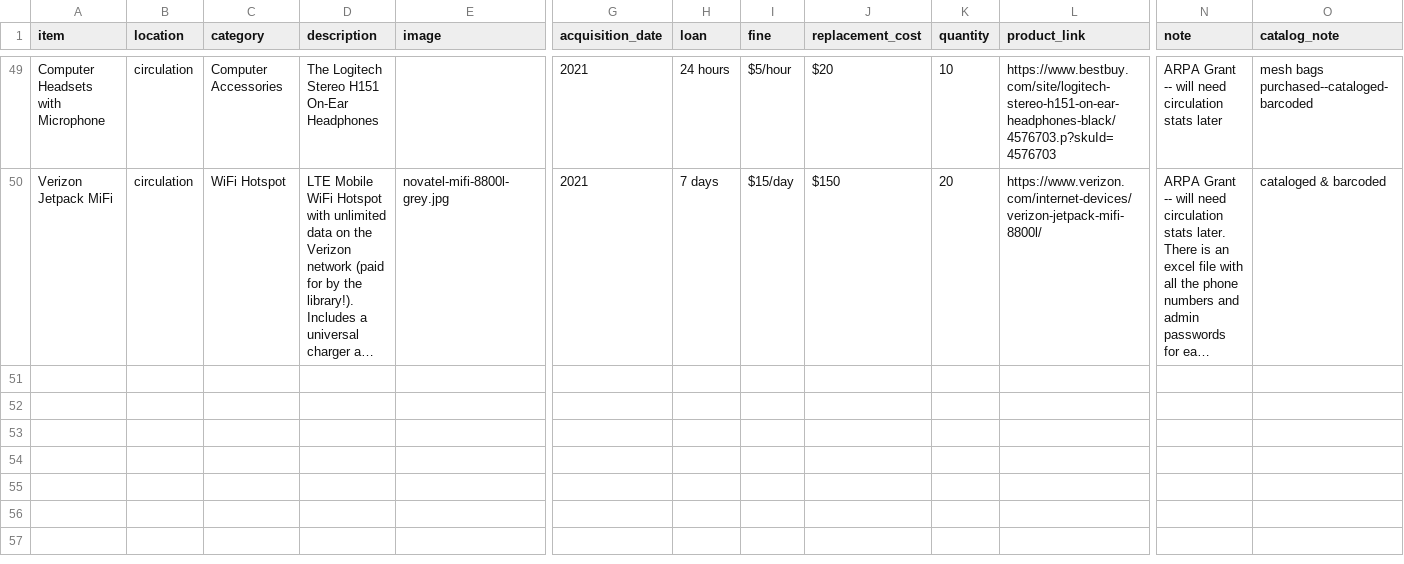
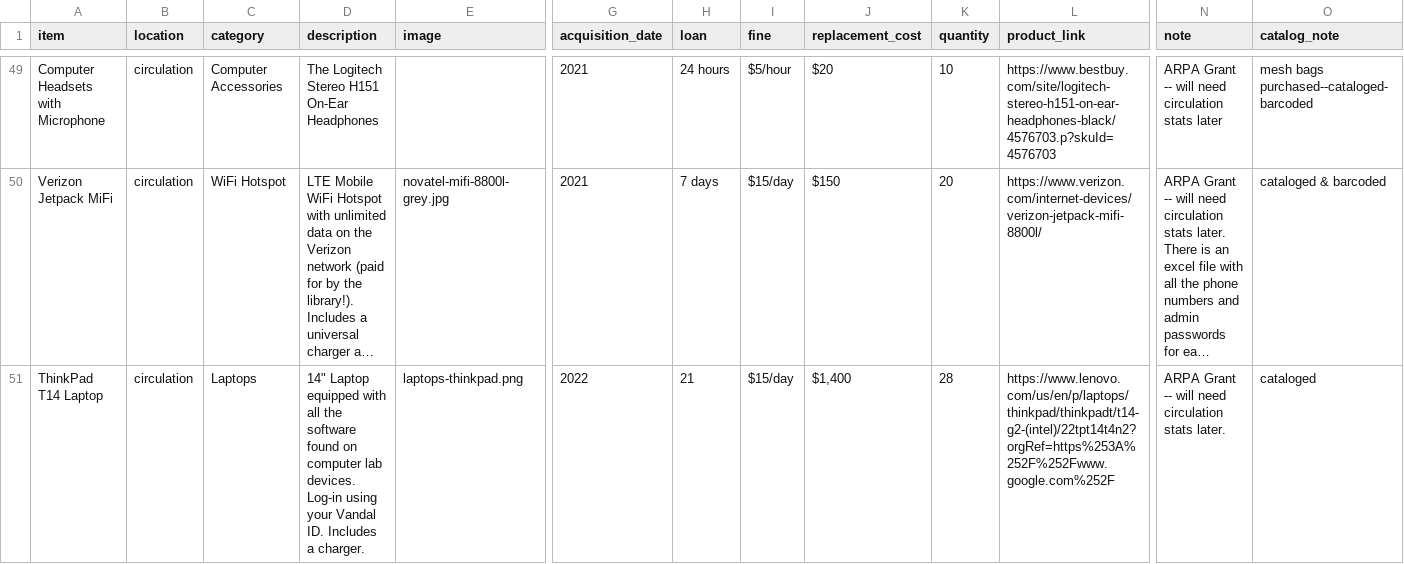
Before and after one commit to uidaholib/main-web-redesign_draft, a CSV file: _data/find_equipment.csv, drawn as a sheet; only a part is shown, gaps mark what is left out; long unchanged cells end in …; rows hold the shown columns only; the diff names each change by its address in the sheet, - before the commit and + after, or states it on an @@ line.

Commit message:
update find equipment

```diff
--- a/_data/find_equipment.csv
+++ b/_data/find_equipment.csv
+row 51: ThinkPad T14 Laptop | circulation | Laptops | 14" Laptop equipped with all the software found on computer lab devices. Log-in using your Vandal ID. Includes a charger. | laptops-thinkpad.png | 2022 | 21 | $15/day | $1,400 | 28 | https://www.lenovo.com/us/en/p/laptops/thinkpad/thinkpadt/t14-g2-(intel)/22tpt14t4n2?orgRef=https%253A%252F%252Fwww.google.com%252F | ARPA Grant -- will need circulation stats later. | cataloged
```
